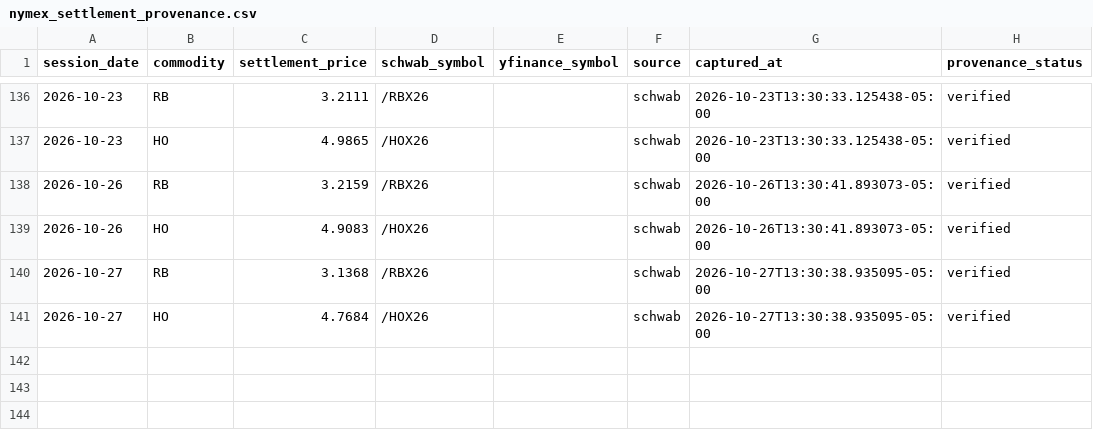
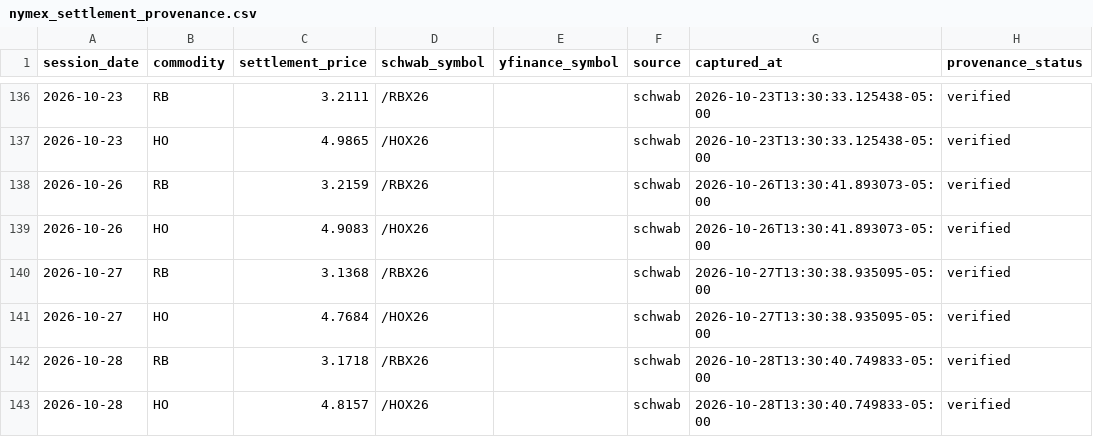
Before and after one commit to armaanmoosani/rbob-ho-fuel-tracker, a CSV file: data/nymex_settlement_provenance.csv, drawn as a sheet; only a part is shown, gaps mark what is left out.

```diff
--- a/data/nymex_settlement_provenance.csv
+++ b/data/nymex_settlement_provenance.csv
@@ -141 +141,3 @@ session_date,commodity,settlement_price,schwab_symbol,yfinance_symbol,source,cap
 2026-10-27,HO,4.7684,/HOX26,,schwab,2026-10-27T13:30:38.935095-05:00,verified
+2026-10-28,RB,3.1718,/RBX26,,schwab,2026-10-28T13:30:40.749833-05:00,verified
+2026-10-28,HO,4.8157,/HOX26,,schwab,2026-10-28T13:30:40.749833-05:00,verified
```
Also changed, not shown: data/graves_history.csv, data/integrity_hashes.csv.
